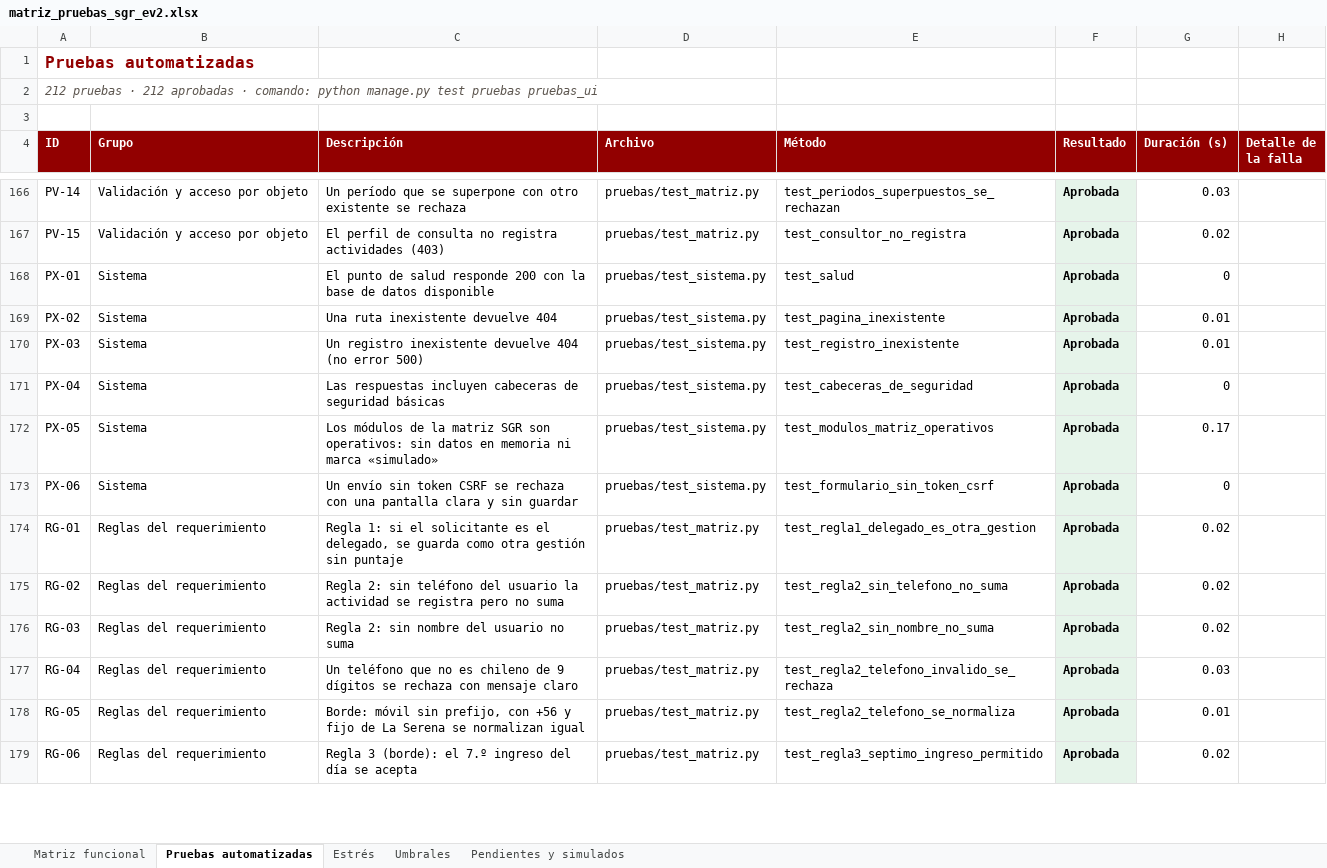
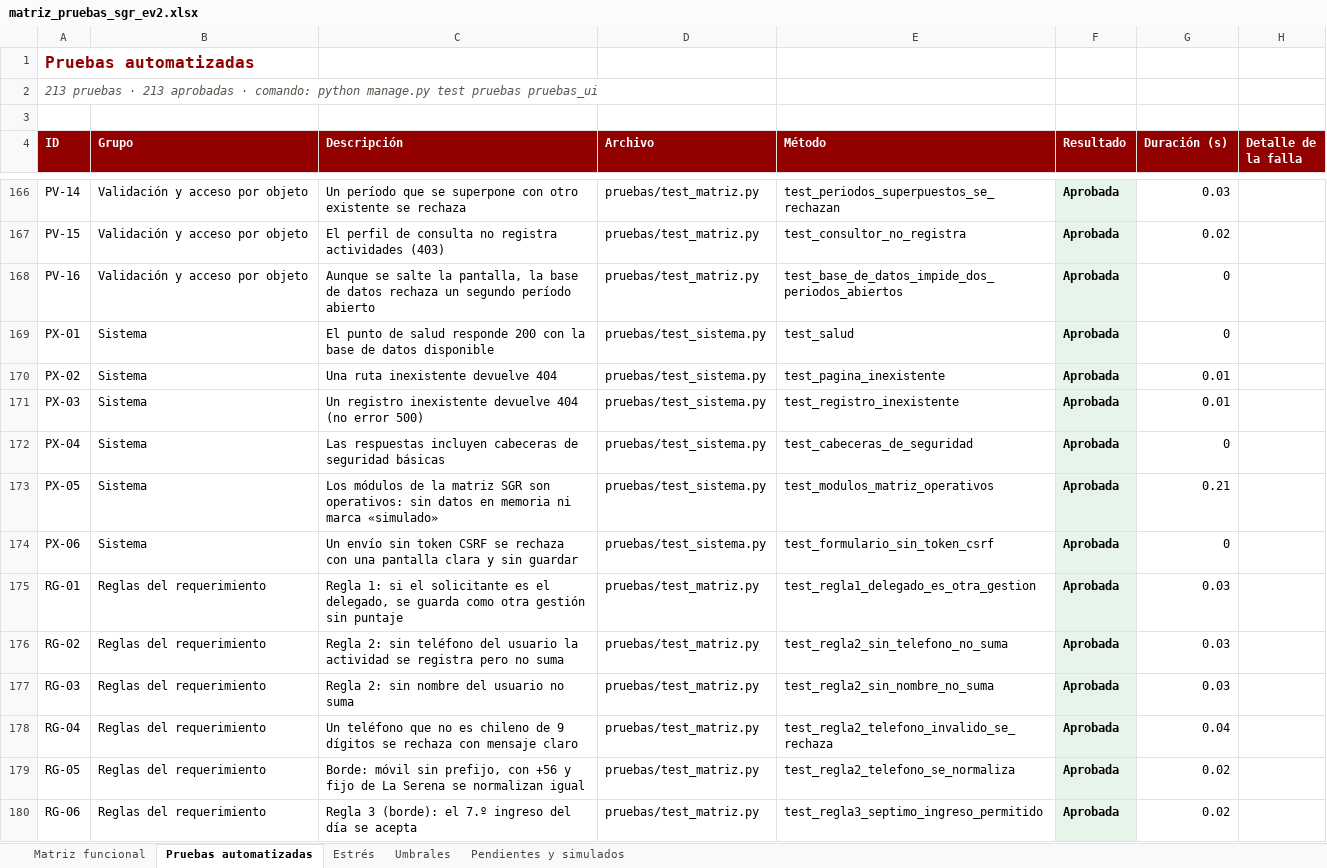
Before and after one commit to matias725/proyecto-integrado-, an Excel workbook: docs/pruebas/matriz_pruebas_sgr_ev2.xlsx, sheet Pruebas automatizadas, drawn as a sheet; only a part is shown, gaps mark what is left out; values as stored, in another font and other column widths than the file's, no borders; addresses are those after the commit; the diff covers the shown part only; the diff names each change by its address in the sheet, - before the commit and + after, or states it on an @@ line.

```diff
--- a/docs/pruebas/matriz_pruebas_sgr_ev2.xlsx (sheet Pruebas automatizadas)
+++ b/docs/pruebas/matriz_pruebas_sgr_ev2.xlsx (sheet Pruebas automatizadas)
-A2 (ID): 212 pruebas · 212 aprobadas ·…
+A2 (ID): 213 pruebas · 213 aprobadas ·…
+row 168: PV-16 | Validación y acceso por objeto | Aunque se salte la pantalla, la base de datos rechaza un segundo período abierto | pruebas/test_matriz.py | test_base_de_datos_impide_dos_periodos_abiertos | Aprobada | 0
-G173 (Duración (s)): 0.17
+G173 (Duración (s)): 0.21
-G175:G177 (Duración (s)): 0.02
+G175:G177 (Duración (s)): 0.03
-G178 (Duración (s)): 0.03
+G178 (Duración (s)): 0.04
-G179 (Duración (s)): 0.01
+G179 (Duración (s)): 0.02
```
Also changed, not shown: 44 edited cells elsewhere in this sheet, sheet Matriz funcional, 25 other files.
